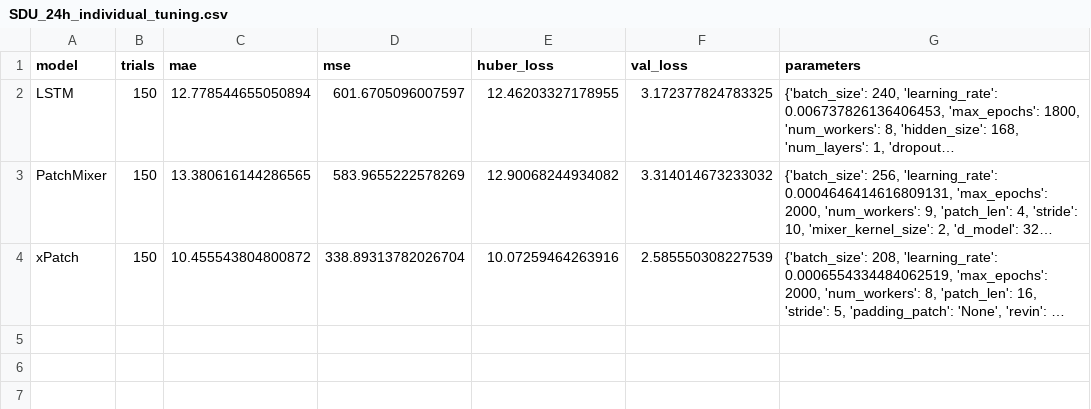
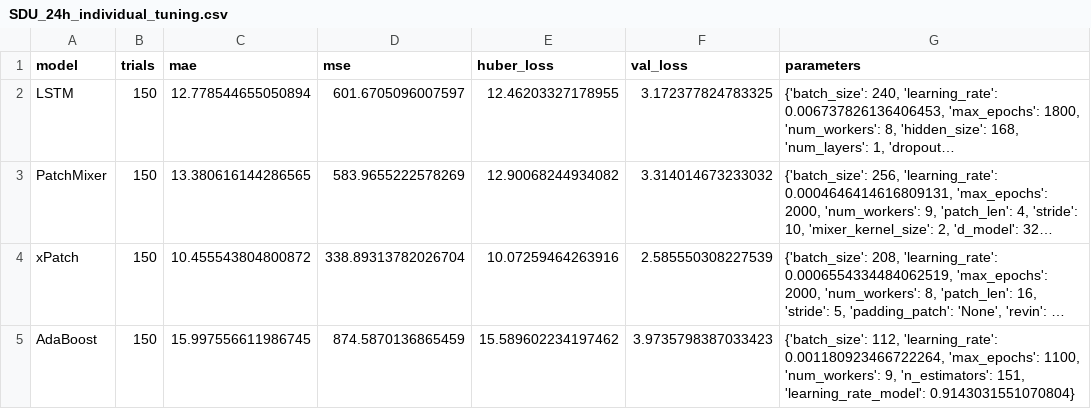
Before and after one commit to sebxGit/P10, a CSV file: Tunings/SDU_24h_individual_tuning.csv, drawn as a sheet; long unchanged cells end in …; the diff names each change by its address in the sheet, - before the commit and + after, or states it on an @@ line.

Commit message:
Update SDU_24h_individual_tuning.csv

```diff
--- a/Tunings/SDU_24h_individual_tuning.csv
+++ b/Tunings/SDU_24h_individual_tuning.csv
+row 5: AdaBoost | 150 | 15.997556611986745 | 874.5870136865459 | 15.589602234197462 | 3.9735798387033423 | {'batch_size': 112, 'learning_rate': 0.001180923466722264, 'max_epochs': 1100, 'num_workers': 9, 'n_estimators': 151, 'learning_rate_model': 0.9143031551070804}
```
